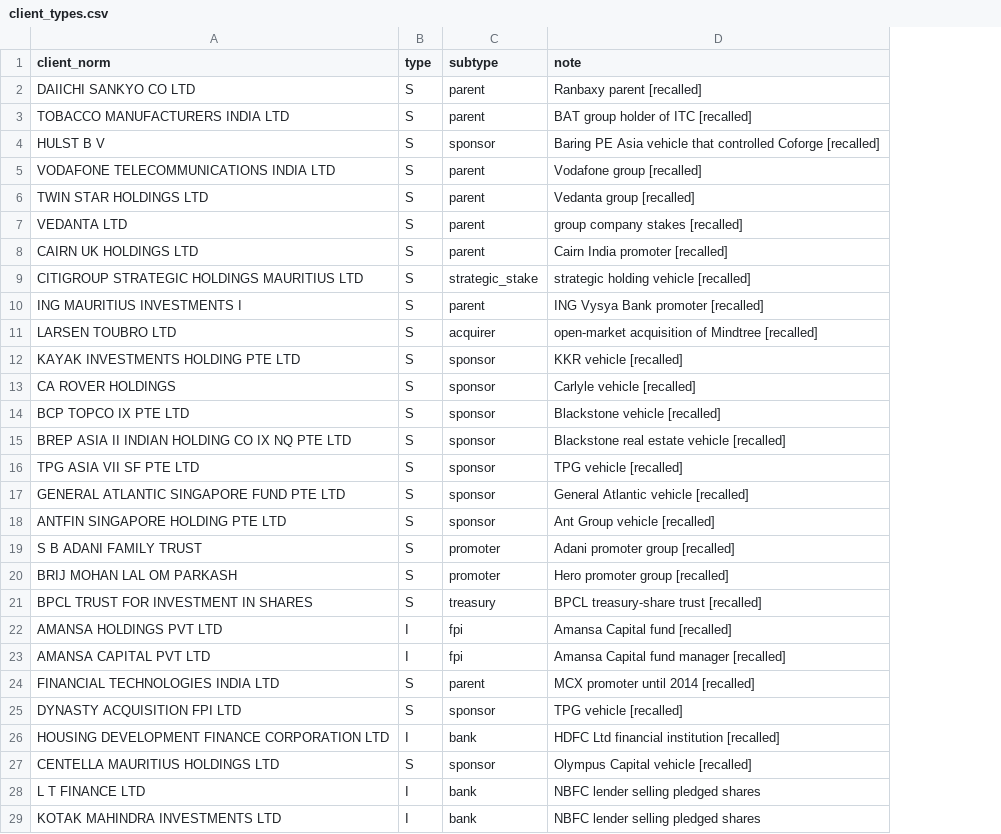
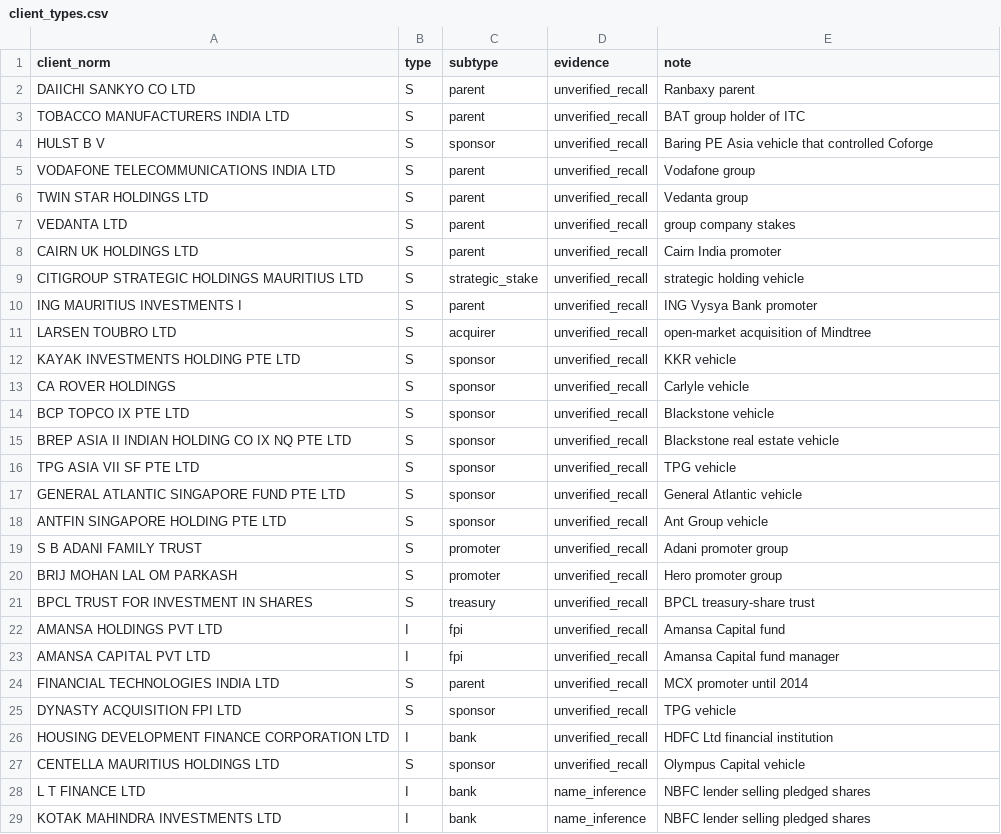
Before and after one commit to vj0246/Microstructure, a CSV file: src/impact/flows/client_types.csv, drawn as a sheet; only a part is shown; addresses are those after the commit; the diff covers the shown part only; the diff names each change by its address in the sheet, - before the commit and + after, or states it on an @@ line.

```diff
--- a/src/impact/flows/client_types.csv
+++ b/src/impact/flows/client_types.csv
+column D (evidence), rows 2-29: unverified_recall | unverified_recall | unverified_recall | unverified_recall | unverified_recall | unverified_recall | unverified_recall | unverified_recall | unverified_recall | unverified_recall | unverified_recall | unverified_recall | unverified_recall | unverified_recall | unverified_recall | unverified_recall | unverified_recall | unverified_recall | unverified_recall | unverified_recall | unverified_recall | unverified_recall | unverified_recall | unverified_recall | unverified_recall | unverified_recall | name_inference | name_inference
-E2 (note): Ranbaxy parent [recalled]
+E2 (note): Ranbaxy parent
-E3 (note): BAT group holder of ITC [recalled]
+E3 (note): BAT group holder of ITC
-E4 (note): …controlled Coforge [recalled]
+E4 (note): …controlled Coforge
-E5 (note): Vodafone group [recalled]
+E5 (note): Vodafone group
-E6 (note): Vedanta group [recalled]
+E6 (note): Vedanta group
-E7 (note): group company stakes [recalled]
+E7 (note): group company stakes
-E8 (note): Cairn India promoter [recalled]
+E8 (note): Cairn India promoter
-E9 (note): strategic holding vehicle [recalled]
+E9 (note): strategic holding vehicle
-E10 (note): ING Vysya Bank promoter [recalled]
+E10 (note): ING Vysya Bank promoter
-E11 (note): open-market acquisition of Mindtree [recalled]
+E11 (note): open-market acquisition of Mindtree
-E12 (note): KKR vehicle [recalled]
+E12 (note): KKR vehicle
-E13 (note): Carlyle vehicle [recalled]
+E13 (note): Carlyle vehicle
-E14 (note): Blackstone vehicle [recalled]
+E14 (note): Blackstone vehicle
-E15 (note): Blackstone real estate vehicle [recalled]
+E15 (note): Blackstone real estate vehicle
-E16 (note): TPG vehicle [recalled]
+E16 (note): TPG vehicle
-E17 (note): General Atlantic vehicle [recalled]
+E17 (note): General Atlantic vehicle
-E18 (note): Ant Group vehicle [recalled]
+E18 (note): Ant Group vehicle
-E19 (note): Adani promoter group [recalled]
+E19 (note): Adani promoter group
-E20 (note): Hero promoter group [recalled]
+E20 (note): Hero promoter group
-E21 (note): BPCL treasury-share trust [recalled]
+E21 (note): BPCL treasury-share trust
-E22 (note): Amansa Capital fund [recalled]
+E22 (note): Amansa Capital fund
-E23 (note): Amansa Capital fund manager [recalled]
+E23 (note): Amansa Capital fund manager
-E24 (note): MCX promoter until 2014 [recalled]
+E24 (note): MCX promoter until 2014
-E25 (note): TPG vehicle [recalled]
+E25 (note): TPG vehicle
-E26 (note): HDFC Ltd financial institution [recalled]
+E26 (note): HDFC Ltd financial institution
-E27 (note): Olympus Capital vehicle [recalled]
+E27 (note): Olympus Capital vehicle
```
Also changed, not shown: 1 edited cell elsewhere in this file, 8 other files.
